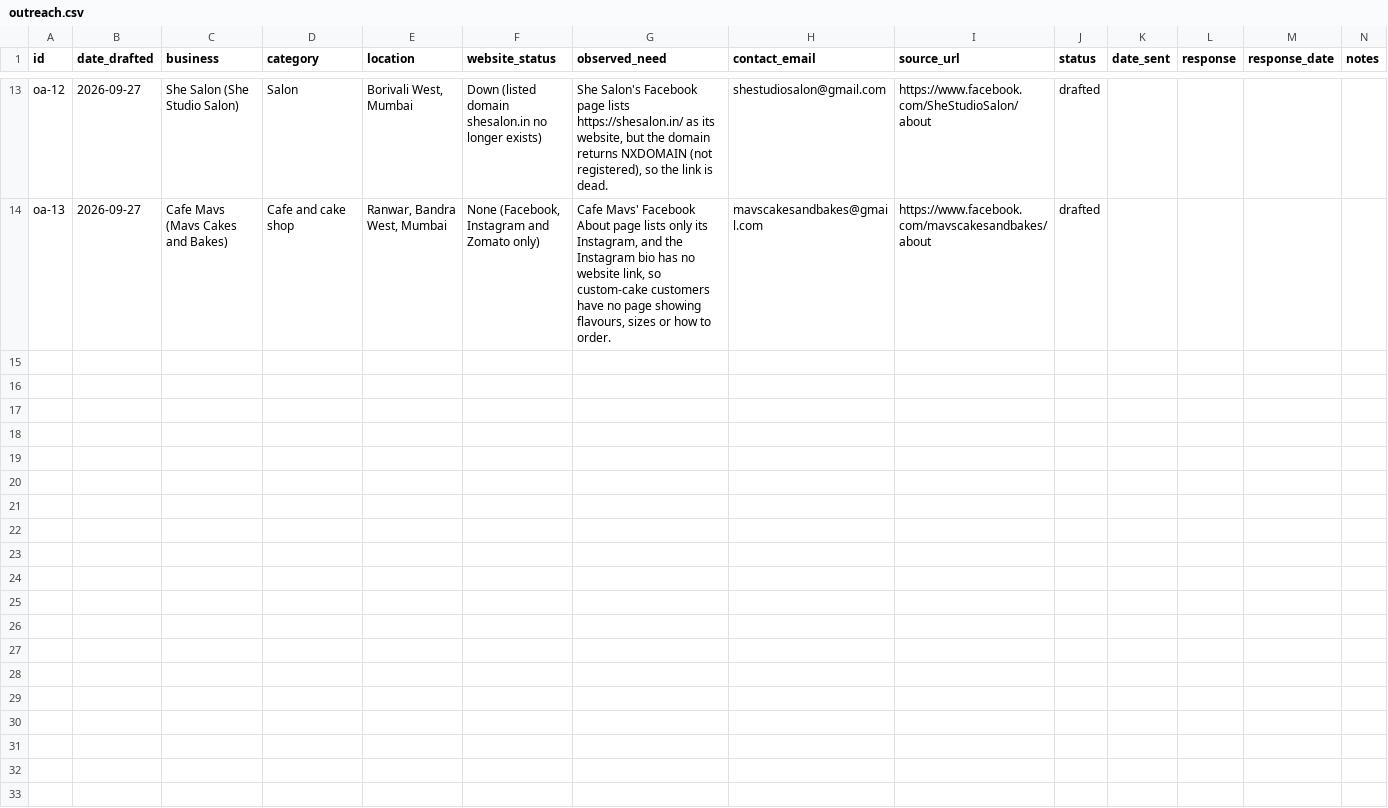
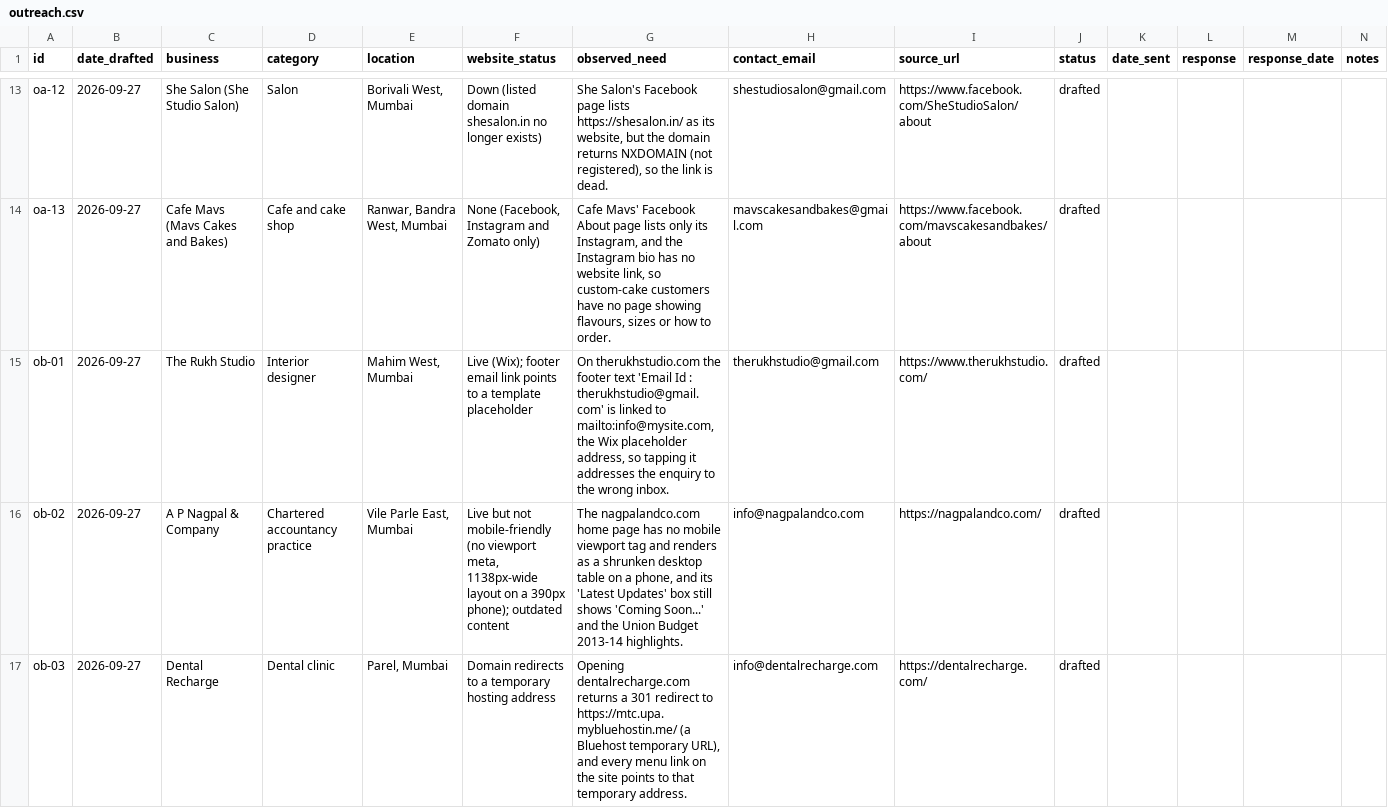
Before and after one commit to GlazyKahito/job-hunt, a CSV file: tracking/outreach.csv, drawn as a sheet; only a part is shown, gaps mark what is left out; the diff covers the shown part only; the diff names each change by its address in the sheet, - before the commit and + after, or states it on an @@ line.

```diff
--- a/tracking/outreach.csv
+++ b/tracking/outreach.csv
+row 15: ob-01 | 2026-09-27 | The Rukh Studio | Interior designer | Mahim West, Mumbai | Live (Wix); footer email link points to a template placeholder | On therukhstudio.com the footer text 'Email Id : therukhstudio@gmail.com' is linked to mailto:info@mysite.com, the Wix placeholder address, so tapping it addresses the enquiry to the wrong inbox. | therukhstudio@gmail.com | https://www.therukhstudio.com/ | drafted
+row 16: ob-02 | 2026-09-27 | A P Nagpal & Company | Chartered accountancy practice | Vile Parle East, Mumbai | Live but not mobile-friendly (no viewport meta, 1138px-wide layout on a 390px phone); outdated content | The nagpalandco.com home page has no mobile viewport tag and renders as a shrunken desktop table on a phone, and its 'Latest Updates' box still shows 'Coming Soon...' and the Union Budget 2013-14 highlights. | info@nagpalandco.com | https://nagpalandco.com/ | drafted
+row 17: ob-03 | 2026-09-27 | Dental Recharge | Dental clinic | Parel, Mumbai | Domain redirects to a temporary hosting address | Opening dentalrecharge.com returns a 301 redirect to https://mtc.upa.mybluehostin.me/ (a Bluehost temporary URL), and every menu link on the site points to that temporary address. | info@dentalrecharge.com | https://dentalrecharge.com/ | drafted
```
Also changed, not shown: 9 added rows elsewhere in this file, 13 other files.
